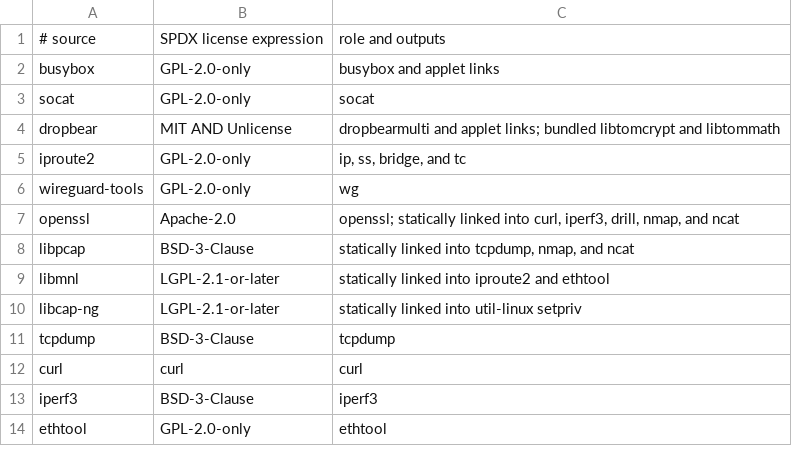
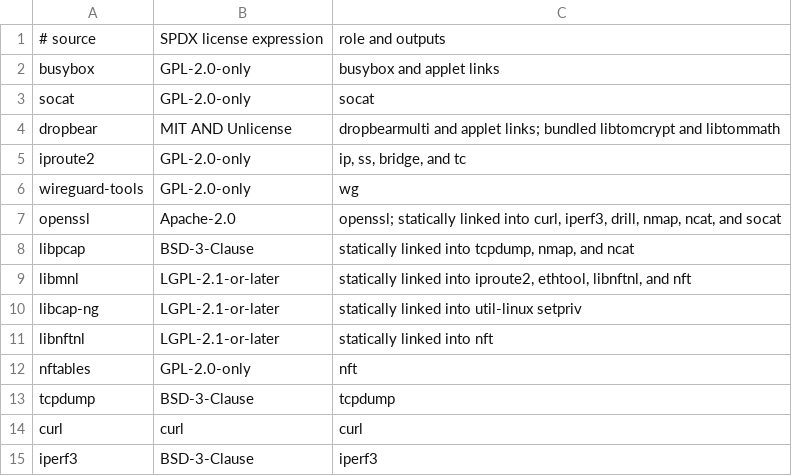
Before and after one commit to 0typos/statics, a TSV file: components.tsv, drawn as a sheet; only a part is shown; the shorter side is filled out with more unchanged rows.

```diff
--- a/components.tsv
+++ b/components.tsv
@@ -6,6 +6,8 @@ iproute2|GPL-2.0-only|ip, ss, bridge, and tc
 wireguard-tools|GPL-2.0-only|wg
-openssl|Apache-2.0|openssl; statically linked into curl, iperf3, drill, nmap, and ncat
+openssl|Apache-2.0|openssl; statically linked into curl, iperf3, drill, nmap, ncat, and socat
 libpcap|BSD-3-Clause|statically linked into tcpdump, nmap, and ncat
-libmnl|LGPL-2.1-or-later|statically linked into iproute2 and ethtool
+libmnl|LGPL-2.1-or-later|statically linked into iproute2, ethtool, libnftnl, and nft
 libcap-ng|LGPL-2.1-or-later|statically linked into util-linux setpriv
+libnftnl|LGPL-2.1-or-later|statically linked into nft
+nftables|GPL-2.0-only|nft
 tcpdump|BSD-3-Clause|tcpdump
```
Also changed, not shown: 5 other files.
